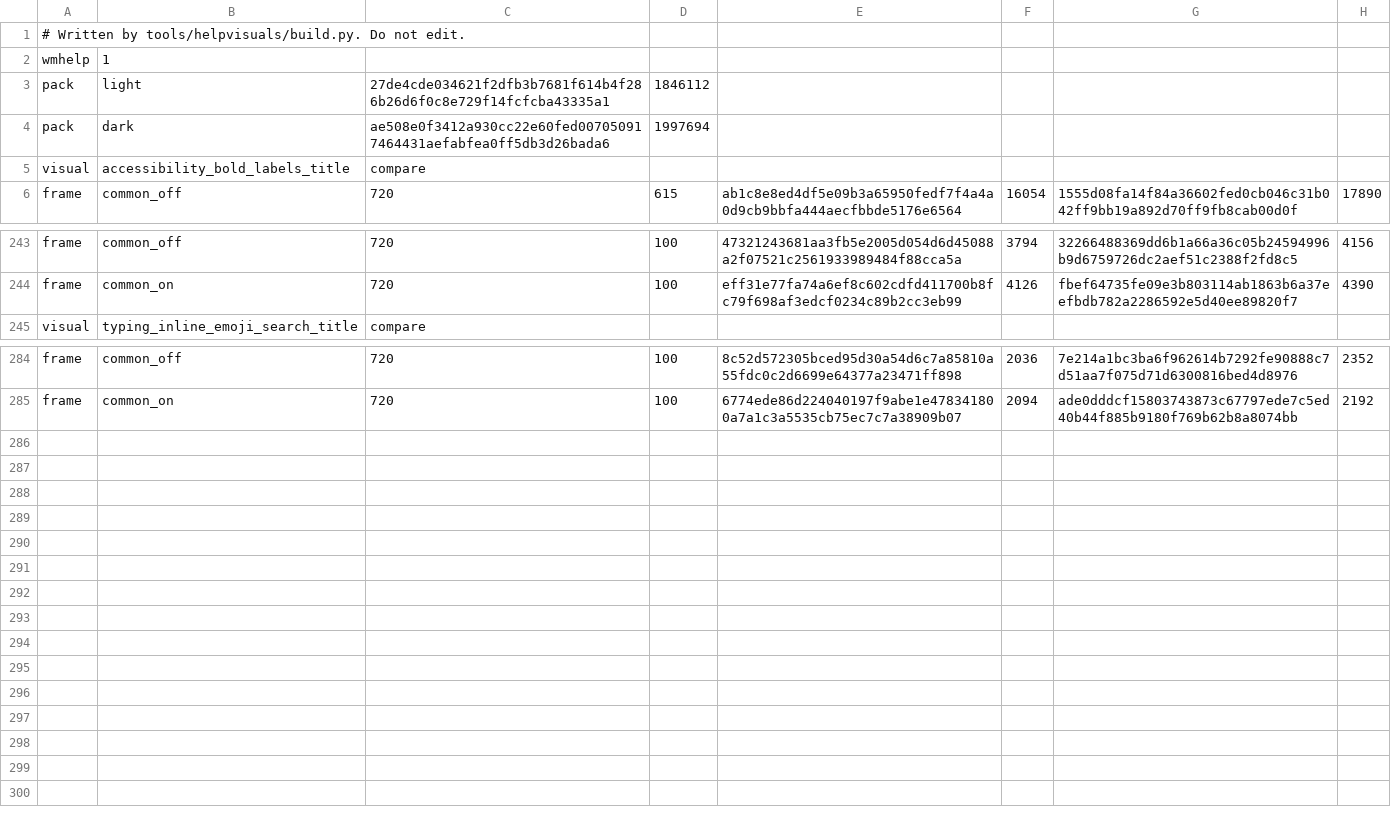
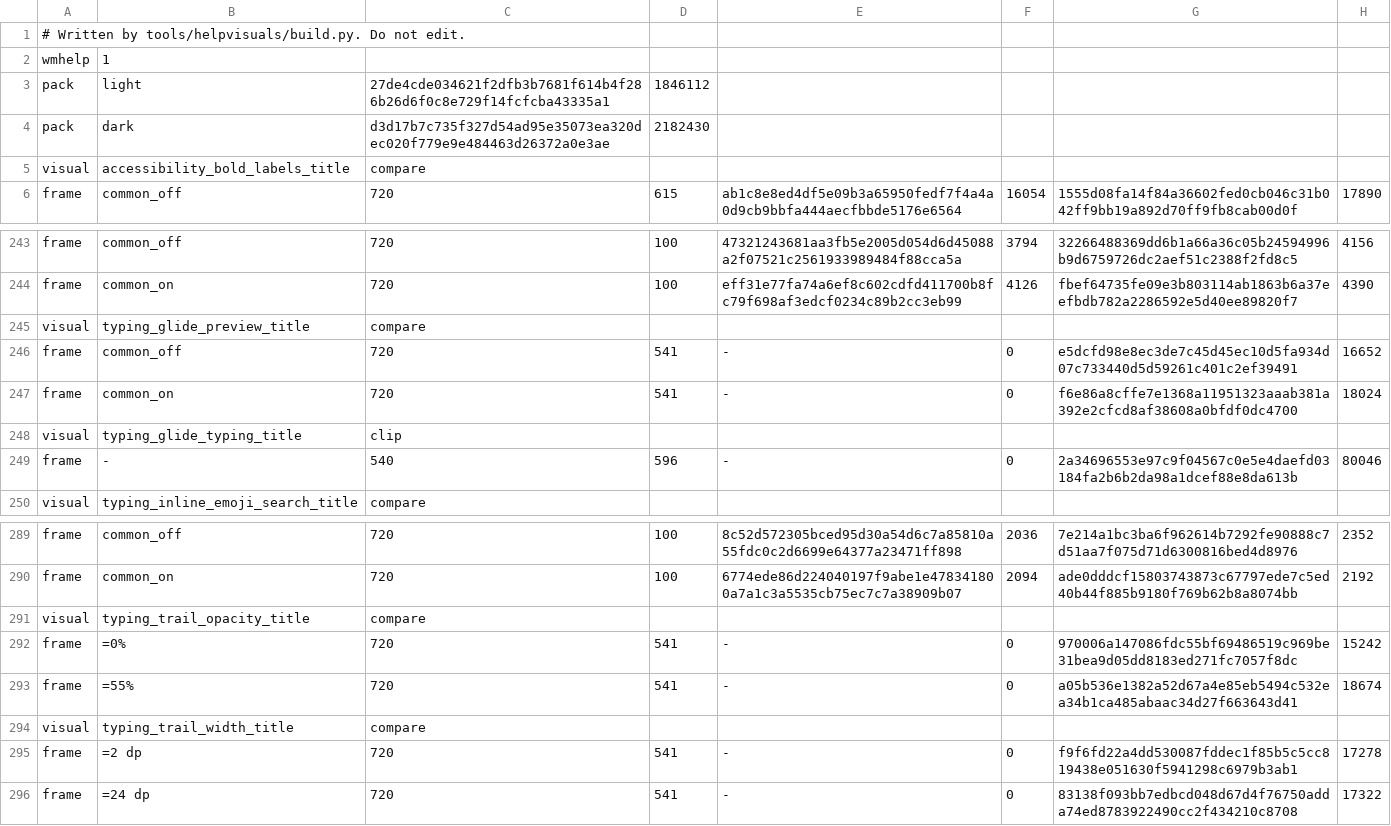
Before and after one commit to wasi-master/wmkeyboard, a TSV file: app/src/main/assets/help/visuals.tsv, drawn as a sheet; only a part is shown, gaps mark what is left out.

Commit message:
feat(settings): glide help pictures from a phone recording
The glide clip, trail width (2 vs 24 dp), trail opacity (0 vs 55%) and
word preview (off vs on) are cut from a scrcpy recording of real glides
on a phone, in the dark look; the app shows them to light-look readers
too until light ones are filed. The index now names 96 pictures.

build.py files phone footage as stills, comparisons and galleries
(--stills), keeps a span of a recording (--span), crops the phone's
status bar, app and gesture bar (--top, --bottom), and records which
look it came from (--look). Visuals filed from a phone are marked in
built.json, and a rebuild of the JVM renders leaves them alone.

The JVM glide shots are gone from the shot list: an injected stroke
stops after a letter or two there.

```diff
--- a/app/src/main/assets/help/visuals.tsv
+++ b/app/src/main/assets/help/visuals.tsv
@@ -3,3 +3,3 @@ wmhelp	1
 pack	light	27de4cde034621f2dfb3b7681f614b4f286b26d6f0c8e729f14fcfcba43335a1	1846112
-pack	dark	ae508e0f3412a930cc22e60fed007050917464431aefabfea0ff5db3d26bada6	1997694
+pack	dark	d3d17b7c735f327d54ad95e35073ea320dec020f779e9e484463d26372a0e3ae	2182430
 visual	accessibility_bold_labels_title	compare
@@ -244,2 +244,7 @@ frame	common_off	720	100	47321243681aa3fb5e2005d054d6d45088a2f07521c256193398948
 frame	common_on	720	100	eff31e77fa74a6ef8c602cdfd411700b8fc79f698af3edcf0234c89b2cc3eb99	4126	fbef64735fe09e3b803114ab1863b6a37eefbdb782a2286592e5d40ee89820f7	4390
+visual	typing_glide_preview_title	compare
+frame	common_off	720	541	-	0	e5dcfd98e8ec3de7c45d45ec10d5fa934d07c733440d5d59261c401c2ef39491	16652
+frame	common_on	720	541	-	0	f6e86a8cffe7e1368a11951323aaab381a392e2cfcd8af38608a0bfdf0dc4700	18024
+visual	typing_glide_typing_title	clip
+frame	-	540	596	-	0	2a34696553e97c9f04567c0e5e4daefd03184fa2b6b2da98a1dcef88e8da613b	80046
 visual	typing_inline_emoji_search_title	compare
@@ -285 +290,7 @@ frame	common_off	720	100	8c52d572305bced95d30a54d6c7a85810a55fdc0c2d6699e64377a2
 frame	common_on	720	100	6774ede86d224040197f9abe1e478341800a7a1c3a5535cb75ec7c7a38909b07	2094	ade0dddcf15803743873c67797ede7c5ed40b44f885b9180f769b62b8a8074bb	2192
+visual	typing_trail_opacity_title	compare
+frame	=0%	720	541	-	0	970006a147086fdc55bf69486519c969be31bea9d05dd8183ed271fc7057f8dc	15242
+frame	=55%	720	541	-	0	a05b536e1382a52d67a4e85eb5494c532ea34b1ca485abaac34d27f663643d41	18674
+visual	typing_trail_width_title	compare
+frame	=2 dp	720	541	-	0	f9f6fd22a4dd530087fddec1f85b5c5cc819438e051630f5941298c6979b3ab1	17278
+frame	=24 dp	720	541	-	0	83138f093bb7edbcd048d67d4f76750adda74ed8783922490cc2f434210c8708	17322
```
Also changed, not shown: 4 other files.
